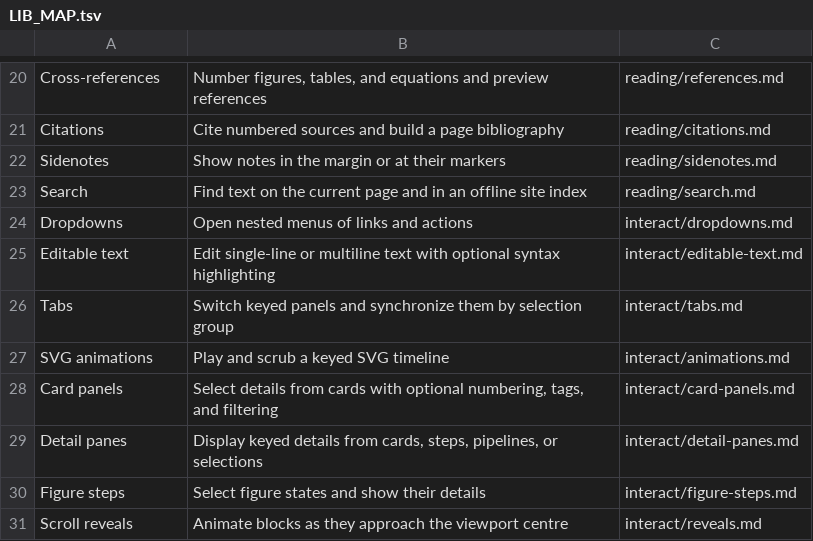
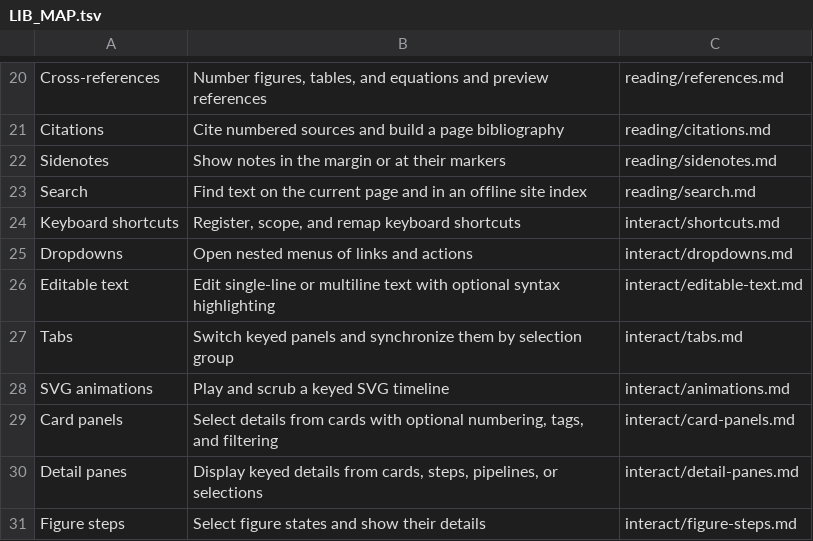
Before and after one commit to wmloh/offprint, a TSV file: docform/docs/LIB_MAP.tsv, drawn as a sheet; only a part is shown, gaps mark what is left out; the shorter side is filled out with more unchanged rows.

Commit message:
Added central keyboard shortcut registry; fixed step link issue

```diff
--- a/docform/docs/LIB_MAP.tsv
+++ b/docform/docs/LIB_MAP.tsv
@@ -23,2 +23,3 @@ Sidenotes	Show notes in the margin or at their markers	reading/sidenotes.md
 Search	Find text on the current page and in an offline site index	reading/search.md
+Keyboard shortcuts	Register, scope, and remap keyboard shortcuts	interact/shortcuts.md
 Dropdowns	Open nested menus of links and actions	interact/dropdowns.md
```
Also changed, not shown: 24 other files.
